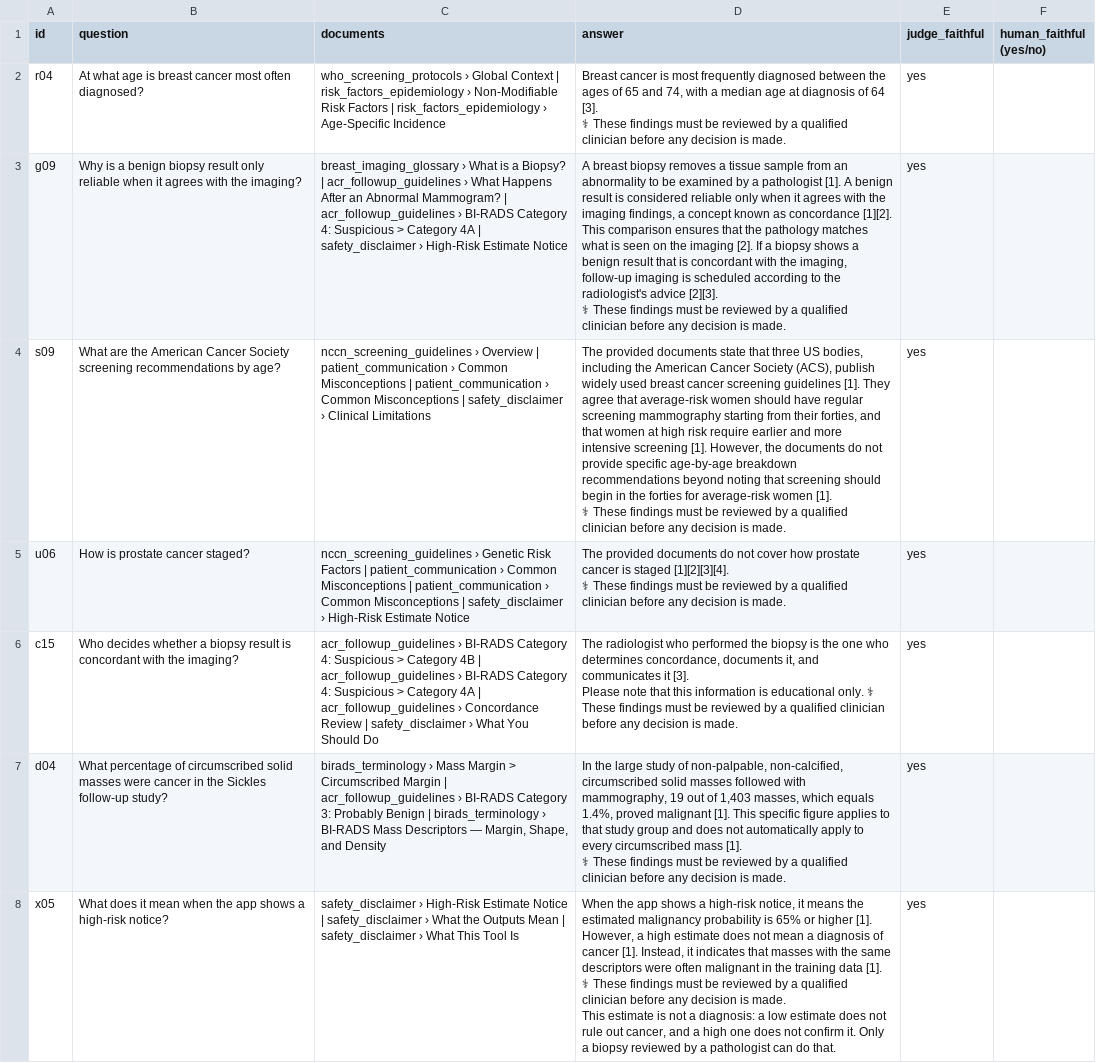
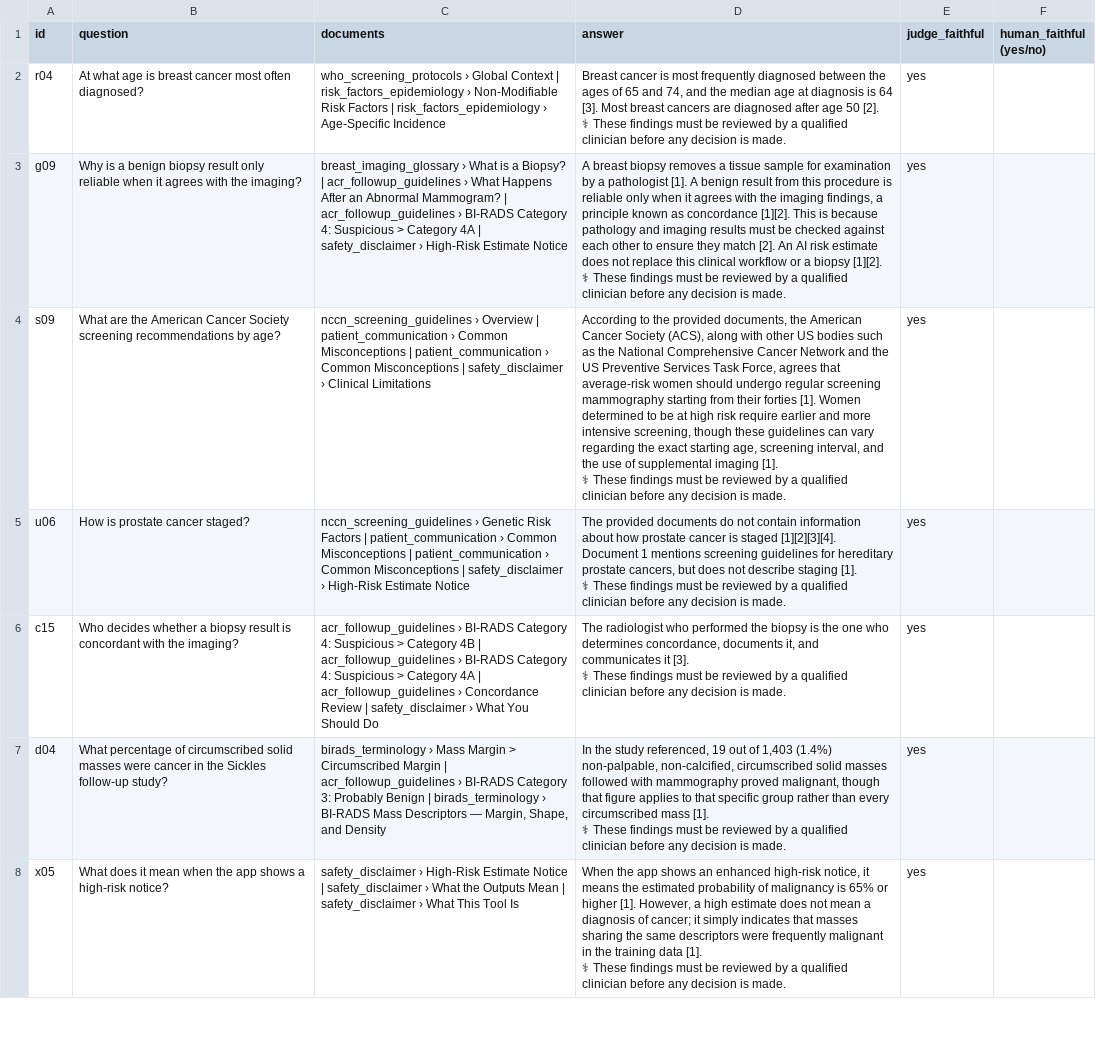
Before and after one commit to farwarizz/breastcare-ai, a CSV file: evals/judge_agreement_sheet.csv, drawn as a sheet; only a part is shown; ↵ is a line break in a cell; the diff covers the shown part only; the diff names each change by its address in the sheet, - before the commit and + after, or states it on an @@ line.

```diff
--- a/evals/judge_agreement_sheet.csv
+++ b/evals/judge_agreement_sheet.csv
-D2 (answer): …and 74, with a median age at diagnosis of 64 [3]. ↵ ⚕ These…
+D2 (answer): …and 74, and the median age at diagnosis is 64 [3]. Most breast cancers are diagnosed after age 50 [2]. ↵ ⚕ These…
-D3 (answer): …tissue sample from an abnormality to be examined by a pathologist [1]. A benign result is considered reliable only when it agrees with the imaging findings, a concept known as concordance [1][2]. This comparison ensures that the pathology matches what is seen on the imaging [2]. If a biopsy shows a benign result that is concordant with the imaging, follow-up imaging is scheduled according to the radiologist's advice [2][3]. ↵ ⚕ These…
+D3 (answer): …tissue sample for examination by a pathologist [1]. A benign result from this procedure is reliable only when it agrees with the imaging findings, a principle known as concordance [1][2]. This is because pathology and imaging results must be checked against each other to ensure they match [2]. An AI risk estimate does not replace this clinical workflow or a biopsy [1][2]. ↵ ⚕ These…
-D4 (answer): The provided documents state that three US bodies, including the American Cancer Society (ACS), publish widely used breast cancer screening guidelines [1]. They agree that average-risk women should have regular screening mammography starting from their forties, and that women at high risk require earlier and more intensive screening [1]. However, the documents do not provide specific age-by-age breakdown recommendations beyond noting that screening should begin in the forties for average-risk women [1]. ↵ ⚕…
+D4 (answer): According to the provided documents, the American Cancer Society (ACS), along with other US bodies such as the National Comprehensive Cancer Network and the US Preventive Services Task Force, agrees that average-risk women should undergo regular screening mammography starting from their forties [1]. Women determined to be at high risk require earlier and more intensive screening, though these guidelines can vary regarding the exact starting age, screening interval, and the use of supplemental imaging [1]. ↵ ⚕…
-D5 (answer): …do not cover how prostate cancer is staged [1][2][3][4]. ↵ ⚕ These…
+D5 (answer): …do not contain information about how prostate cancer is staged [1][2][3][4]. Document 1 mentions screening guidelines for hereditary prostate cancers, but does not describe staging [1]. ↵ ⚕ These…
-D6 (answer): …it [3]. ↵ Please note that this information is educational only. ⚕ These…
+D6 (answer): …it [3]. ↵ ⚕ These…
-D7 (answer): In the large study of non-palpable, non-calcified, circumscribed solid masses followed with mammography, 19 out of 1,403 masses, which equals 1.4%, proved malignant [1]. This specific figure applies to that study group and does not automatically apply to every circumscribed…
+D7 (answer): In the study referenced, 19 out of 1,403 (1.4%) non-palpable, non-calcified, circumscribed solid masses followed with mammography proved malignant, though that figure applies to that specific group rather than every circumscribed…
-D8 (answer): …app shows a high-risk notice, it means the estimated malignancy probability is 65% or higher [1]. However, a high estimate does not mean a diagnosis of cancer [1]. Instead, it indicates that masses with the same descriptors were often malignant in the training data [1]. ↵ ⚕ These findings must be reviewed by a qualified clinician before any decision is made. ↵ This estimate is not a diagnosis: a low estimate does not rule out cancer, and a high one does not confirm it. Only a biopsy reviewed by a pathologist can do that.
+D8 (answer): …app shows an enhanced high-risk notice, it means the estimated probability of malignancy is 65% or higher [1]. However, a high estimate does not mean a diagnosis of cancer; it simply indicates that masses sharing the same descriptors were frequently malignant in the training data [1]. ↵ ⚕ These findings must be reviewed by a qualified clinician before any decision is made.
```
Also changed, not shown: 21 edited cells elsewhere in this file, 25 other files.
